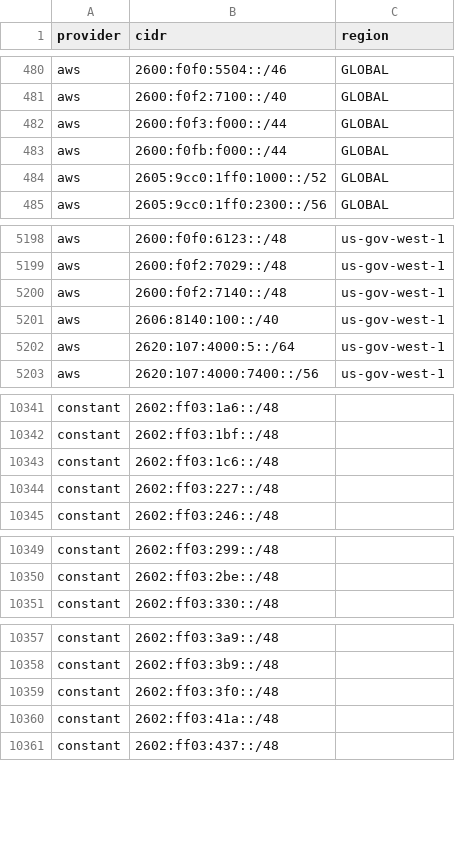
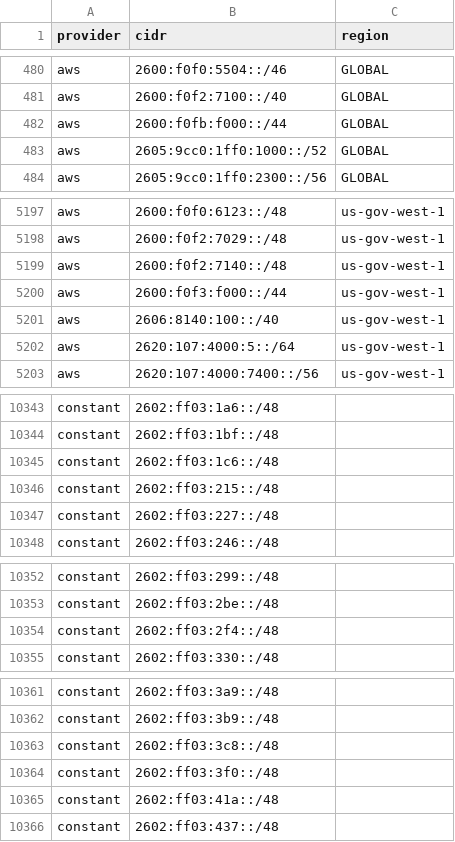
Before and after one commit to prettyleaf/cdn, a CSV file: all/all.csv, drawn as a sheet; only a part is shown, gaps mark what is left out; removed rows and columns are numbered as before the commit, all else as after; the diff covers the shown part only; the diff names each change by its address in the sheet, - before the commit and + after, or states it on an @@ line.

```diff
--- a/all/all.csv
+++ b/all/all.csv
-row 482: aws | 2600:f0f3:f000::/44 | GLOBAL
+row 5200: aws | 2600:f0f3:f000::/44 | us-gov-west-1
+row 10346: constant | 2602:ff03:215::/48
+row 10354: constant | 2602:ff03:2f4::/48
+row 10363: constant | 2602:ff03:3c8::/48
```
Also changed, not shown: 8 added rows, 3 removed rows and 5 edited cells elsewhere in this file, 28 other files.
